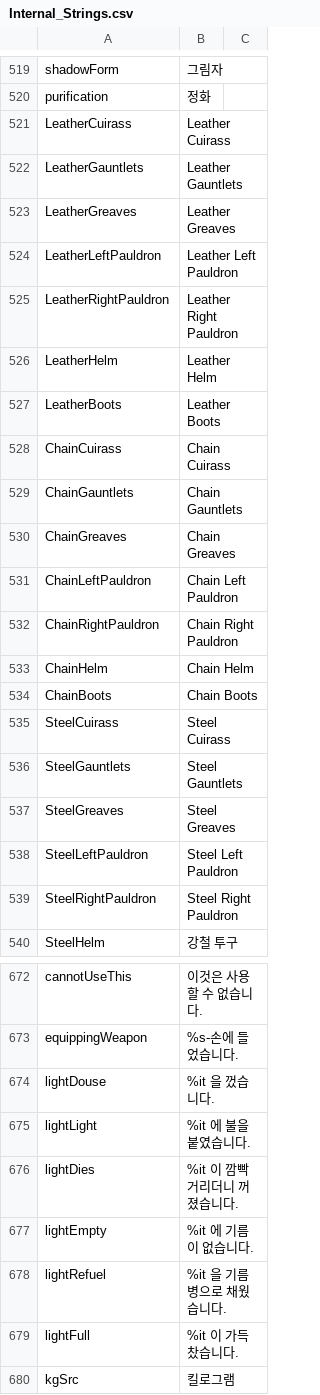
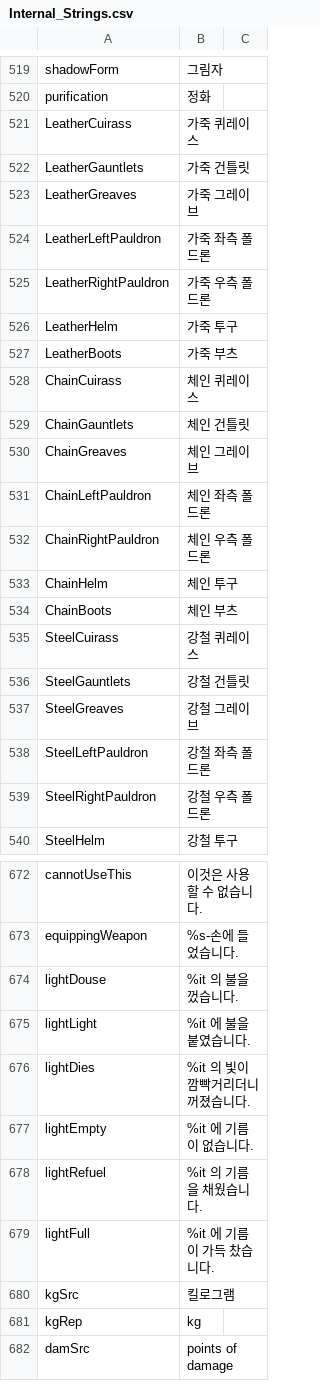
Before and after one commit to wooddoll/dfu_kr, a CSV file: text/Internal_Strings.csv, drawn as a sheet; only a part is shown, gaps mark what is left out; the shorter side is filled out with more unchanged rows; the diff covers the shown part only.

Commit message:
Update Internal_Strings.csv

```diff
--- a/text/Internal_Strings.csv
+++ b/text/Internal_Strings.csv
@@ -675,21 +675,21 @@ shadowForm,그림자
 purification,정화
-LeatherCuirass,Leather Cuirass
-LeatherGauntlets,Leather Gauntlets
-LeatherGreaves,Leather Greaves
-LeatherLeftPauldron,Leather Left Pauldron
-LeatherRightPauldron,Leather Right Pauldron
-LeatherHelm,Leather Helm
-LeatherBoots,Leather Boots
-ChainCuirass,Chain Cuirass
-ChainGauntlets,Chain Gauntlets
-ChainGreaves,Chain Greaves
-ChainLeftPauldron,Chain Left Pauldron
-ChainRightPauldron,Chain Right Pauldron
-ChainHelm,Chain Helm
-ChainBoots,Chain Boots
-SteelCuirass,Steel Cuirass
-SteelGauntlets,Steel Gauntlets
-SteelGreaves,Steel Greaves
-SteelLeftPauldron,Steel Left Pauldron
-SteelRightPauldron,Steel Right Pauldron
+LeatherCuirass,가죽 퀴레이스
+LeatherGauntlets,가죽 건틀릿
+LeatherGreaves,가죽 그레이브
+LeatherLeftPauldron,가죽 좌측 폴드론
+LeatherRightPauldron,가죽 우측 폴드론
+LeatherHelm,가죽 투구
+LeatherBoots,가죽 부츠
+ChainCuirass,체인 퀴레이스
+ChainGauntlets,체인 건틀릿
+ChainGreaves,체인 그레이브
+ChainLeftPauldron,체인 좌측 폴드론
+ChainRightPauldron,체인 우측 폴드론
+ChainHelm,체인 투구
+ChainBoots,체인 부츠
+SteelCuirass,강철 퀴레이스
+SteelGauntlets,강철 건틀릿
+SteelGreaves,강철 그레이브
+SteelLeftPauldron,강철 좌측 폴드론
+SteelRightPauldron,강철 우측 폴드론
 SteelHelm,강철 투구
@@ -828,8 +828,8 @@ cannotUseThis,이것은 사용할 수 없습니다.
 equippingWeapon,%s-손에 들었습니다.
-lightDouse,%it 을 껐습니다.
+lightDouse,%it 의 불을 껐습니다.
 lightLight,%it 에 불을 붙였습니다.
-lightDies,%it 이 깜빡거리더니 꺼졌습니다.
+lightDies,%it 의 빛이 깜빡거리더니 꺼졌습니다.
 lightEmpty,%it 에 기름이 없습니다.
-lightRefuel,%it 을 기름병으로 채웠습니다.
-lightFull,%it 이 가득 찼습니다.
+lightRefuel,%it 의 기름을 채웠습니다.
+lightFull,%it 에 기름이 가득 찼습니다.
 kgSrc,킬로그램
```
Also changed, not shown: 16 edited cells elsewhere in this file.
